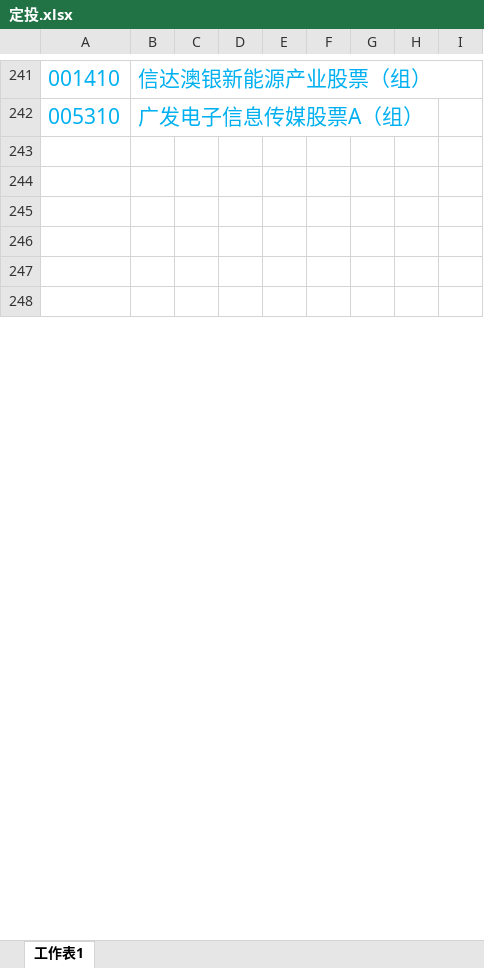
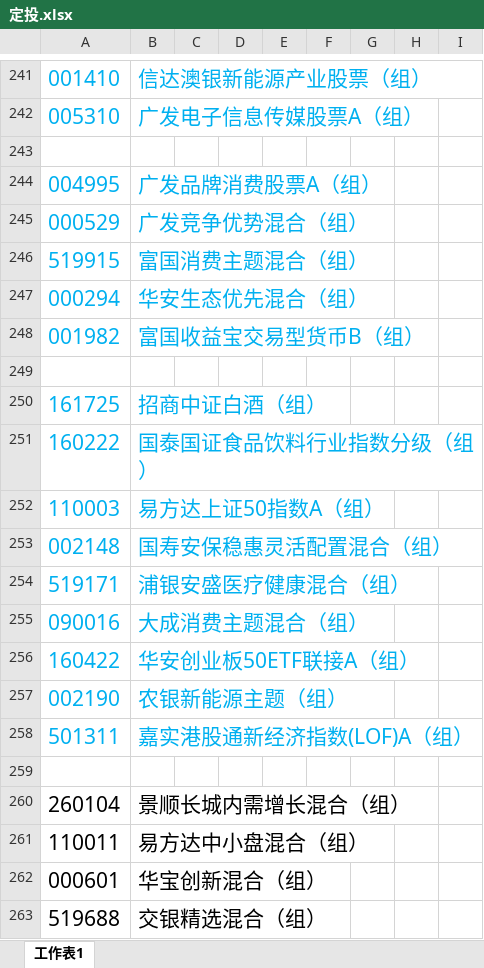
Before and after one commit to lijiadashaoye/jijinfenxi, an Excel workbook: 定投.xlsx, sheet 工作表1, drawn as a sheet; only a part is shown, gaps mark what is left out; the shorter side is filled out with more unchanged rows; values as stored, in another font and other column widths than the file's, no borders; the diff covers the shown part only; the diff names each change by its address in the sheet, - before the commit and + after, or states it on an @@ line.

```diff
--- a/定投.xlsx (sheet 工作表1)
+++ b/定投.xlsx (sheet 工作表1)
+row 244: 004995 | 广发品牌消费股票A（组）
+row 245: 000529 | 广发竞争优势混合（组）
+row 246: 519915 | 富国消费主题混合（组）
+row 247: 000294 | 华安生态优先混合（组）
+row 248: 001982 | 富国收益宝交易型货币B（组）
+row 250: 161725 | 招商中证白酒（组）
+row 251: 160222 | 国泰国证食品饮料行业指数分级（组）
+row 252: 110003 | 易方达上证50指数A（组）
+row 253: 002148 | 国寿安保稳惠灵活配置混合（组）
+row 254: 519171 | 浦银安盛医疗健康混合（组）
+row 255: 090016 | 大成消费主题混合（组）
+row 256: 160422 | 华安创业板50ETF联接A（组）
+row 257: 002190 | 农银新能源主题（组）
+row 258: 501311 | 嘉实港股通新经济指数(LOF)A（组）
+row 260: 260104 | 景顺长城内需增长混合（组）
+row 261: 110011 | 易方达中小盘混合（组）
+row 262: 000601 | 华宝创新混合（组）
+row 263: 519688 | 交银精选混合（组）
```
Also changed, not shown: 86 added rows, 109 removed rows and 10 edited cells elsewhere in this sheet, 1 other file.
